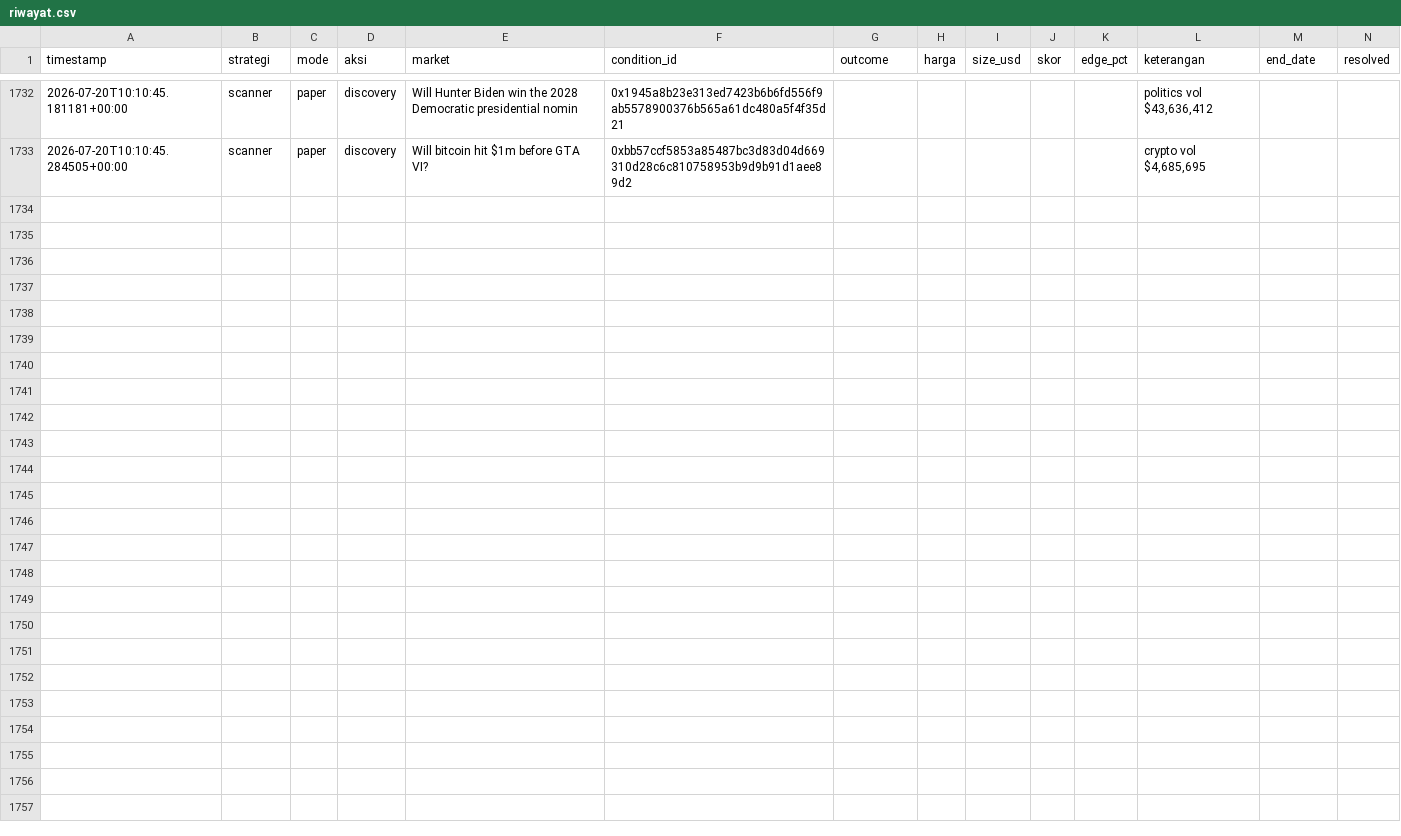
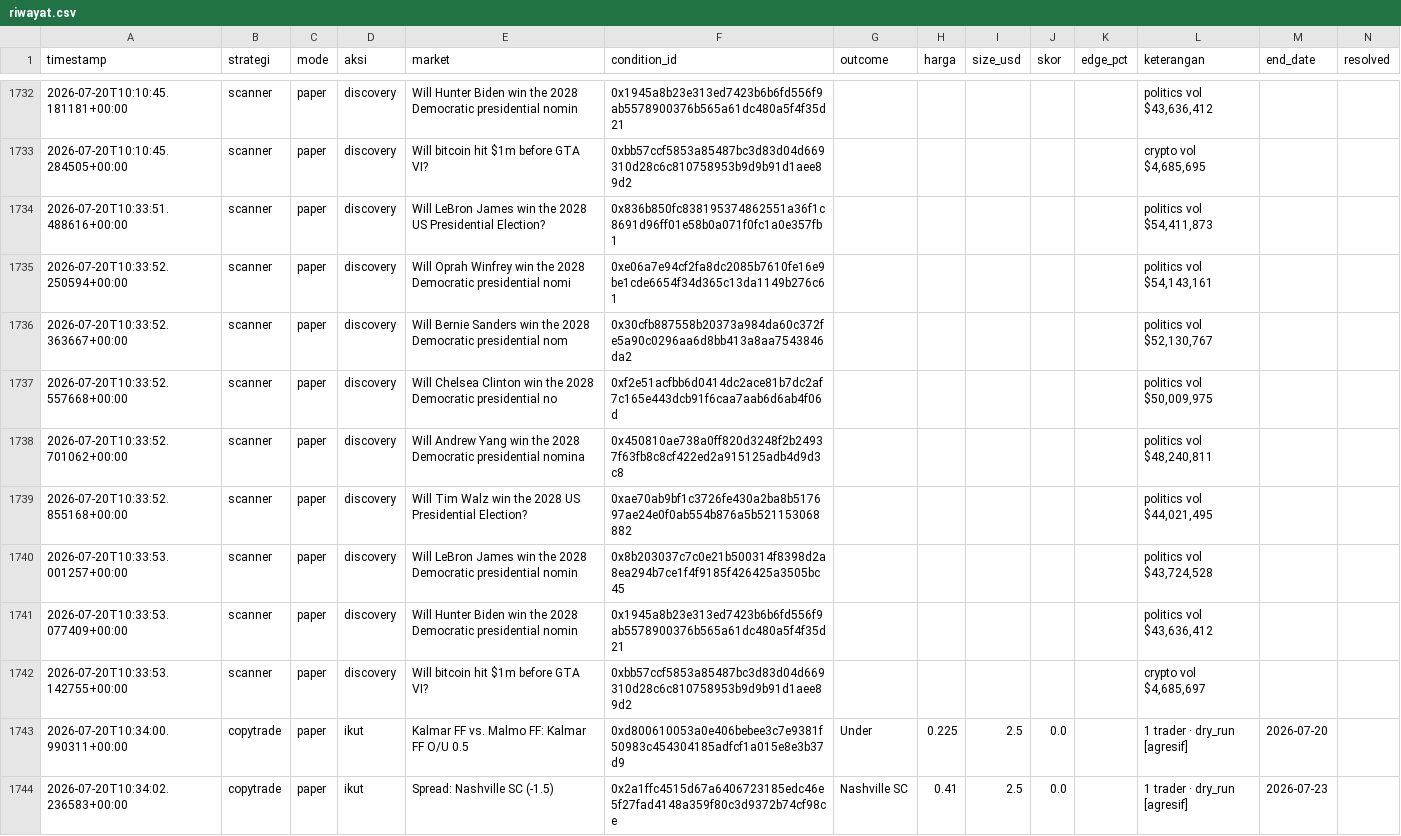
Before and after one commit to kumaraprayoga68-sketch/polybot, a CSV file: data/riwayat.csv, drawn as a sheet; only a part is shown, gaps mark what is left out; rows hold the shown columns only; the diff names each change by its address in the sheet, - before the commit and + after, or states it on an @@ line.

Commit message:
chore: update riwayat (listener) [skip ci]

```diff
--- a/data/riwayat.csv
+++ b/data/riwayat.csv
+row 1734: 2026-07-20T10:33:51.488616+00:00 | scanner | paper | discovery | Will LeBron James win the 2028 US Presidential Election? | 0x836b850fc838195374862551a36f1c8691d96ff01e58b0a071f0fc1a0e357fb1 |  |  |  |  |  | politics vol $54,411,873
+row 1735: 2026-07-20T10:33:52.250594+00:00 | scanner | paper | discovery | Will Oprah Winfrey win the 2028 Democratic presidential nomi | 0xe06a7e94cf2fa8dc2085b7610fe16e9be1cde6654f34d365c13da1149b276c61 |  |  |  |  |  | politics vol $54,143,161
+row 1736: 2026-07-20T10:33:52.363667+00:00 | scanner | paper | discovery | Will Bernie Sanders win the 2028 Democratic presidential nom | 0x30cfb887558b20373a984da60c372fe5a90c0296aa6d8bb413a8aa7543846da2 |  |  |  |  |  | politics vol $52,130,767
+row 1737: 2026-07-20T10:33:52.557668+00:00 | scanner | paper | discovery | Will Chelsea Clinton win the 2028 Democratic presidential no | 0xf2e51acfbb6d0414dc2ace81b7dc2af7c165e443dcb91f6caa7aab6d6ab4f06d |  |  |  |  |  | politics vol $50,009,975
+row 1738: 2026-07-20T10:33:52.701062+00:00 | scanner | paper | discovery | Will Andrew Yang win the 2028 Democratic presidential nomina | 0x450810ae738a0ff820d3248f2b24937f63fb8c8cf422ed2a915125adb4d9d3c8 |  |  |  |  |  | politics vol $48,240,811
+row 1739: 2026-07-20T10:33:52.855168+00:00 | scanner | paper | discovery | Will Tim Walz win the 2028 US Presidential Election? | 0xae70ab9bf1c3726fe430a2ba8b517697ae24e0f0ab554b876a5b521153068882 |  |  |  |  |  | politics vol $44,021,495
+row 1740: 2026-07-20T10:33:53.001257+00:00 | scanner | paper | discovery | Will LeBron James win the 2028 Democratic presidential nomin | 0x8b203037c7c0e21b500314f8398d2a8ea294b7ce1f4f9185f426425a3505bc45 |  |  |  |  |  | politics vol $43,724,528
+row 1741: 2026-07-20T10:33:53.077409+00:00 | scanner | paper | discovery | Will Hunter Biden win the 2028 Democratic presidential nomin | 0x1945a8b23e313ed7423b6b6fd556f9ab5578900376b565a61dc480a5f4f35d21 |  |  |  |  |  | politics vol $43,636,412
+row 1742: 2026-07-20T10:33:53.142755+00:00 | scanner | paper | discovery | Will bitcoin hit $1m before GTA VI? | 0xbb57ccf5853a85487bc3d83d04d669310d28c6c810758953b9d9b91d1aee89d2 |  |  |  |  |  | crypto vol $4,685,697
+row 1743: 2026-07-20T10:34:00.990311+00:00 | copytrade | paper | ikut | Kalmar FF vs. Malmo FF: Kalmar FF O/U 0.5 | 0xd800610053a0e406bebee3c7e9381f50983c454304185adfcf1a015e8e3b37d9 | Under | 0.225 | 2.5 | 0.0 |  | 1 trader · dry_run [agresif] | 2026-07-20
+row 1744: 2026-07-20T10:34:02.236583+00:00 | copytrade | paper | ikut | Spread: Nashville SC (-1.5) | 0x2a1ffc4515d67a6406723185edc46e5f27fad4148a359f80c3d9372b74cf98ce | Nashville SC | 0.41 | 2.5 | 0.0 |  | 1 trader · dry_run [agresif] | 2026-07-23
```
